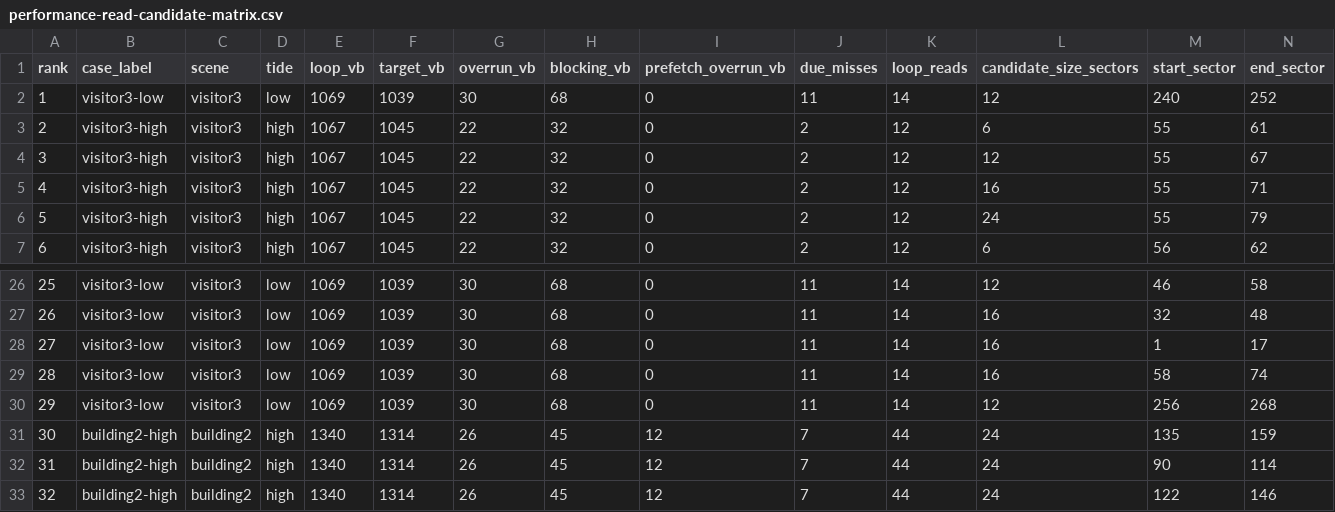
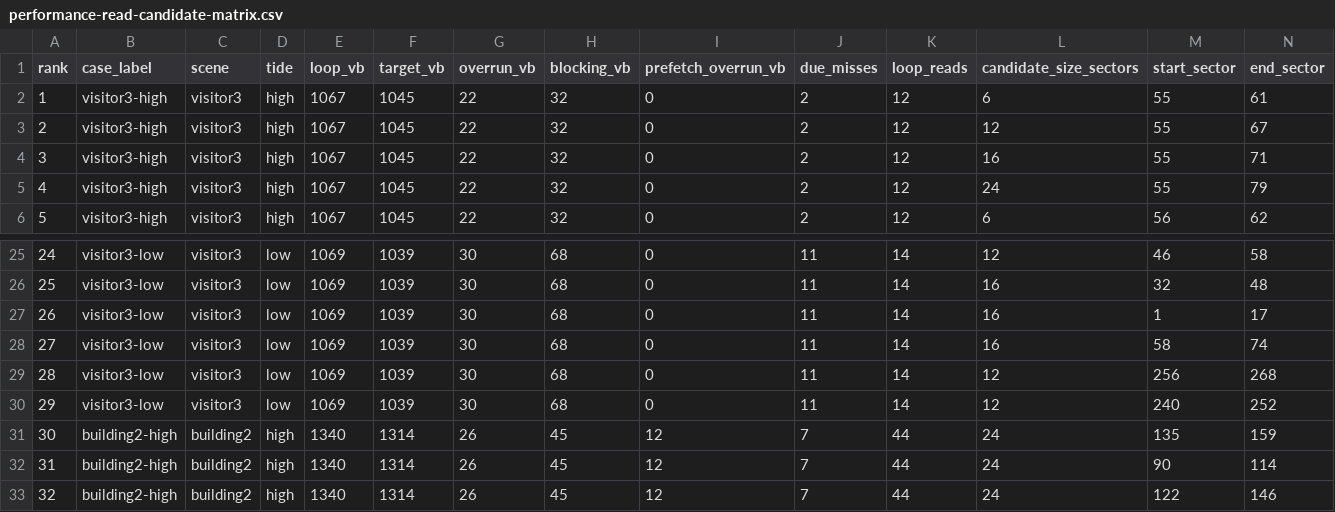
Before and after one commit to huntergdavis/johnny-castaway-ps1, a CSV file: docs/ps1/performance-read-candidate-matrix.csv, drawn as a sheet; only a part is shown, gaps mark what is left out; removed rows and columns are numbered as before the commit, all else as after; rows hold the shown columns only; the diff names each change by its address in the sheet, - before the commit and + after, or states it on an @@ line.

```diff
--- a/docs/ps1/performance-read-candidate-matrix.csv
+++ b/docs/ps1/performance-read-candidate-matrix.csv
-row 2: 1 | visitor3-low | visitor3 | low | 1069 | 1039 | 30 | 68 | 0 | 11 | 14 | 12 | 240 | 252
@@ column A (rank) renumbered between rows 2 and 29 @@
+row 30: 29 | visitor3-low | visitor3 | low | 1069 | 1039 | 30 | 68 | 0 | 11 | 14 | 12 | 240 | 252
```
Also changed, not shown: 1 other file.
